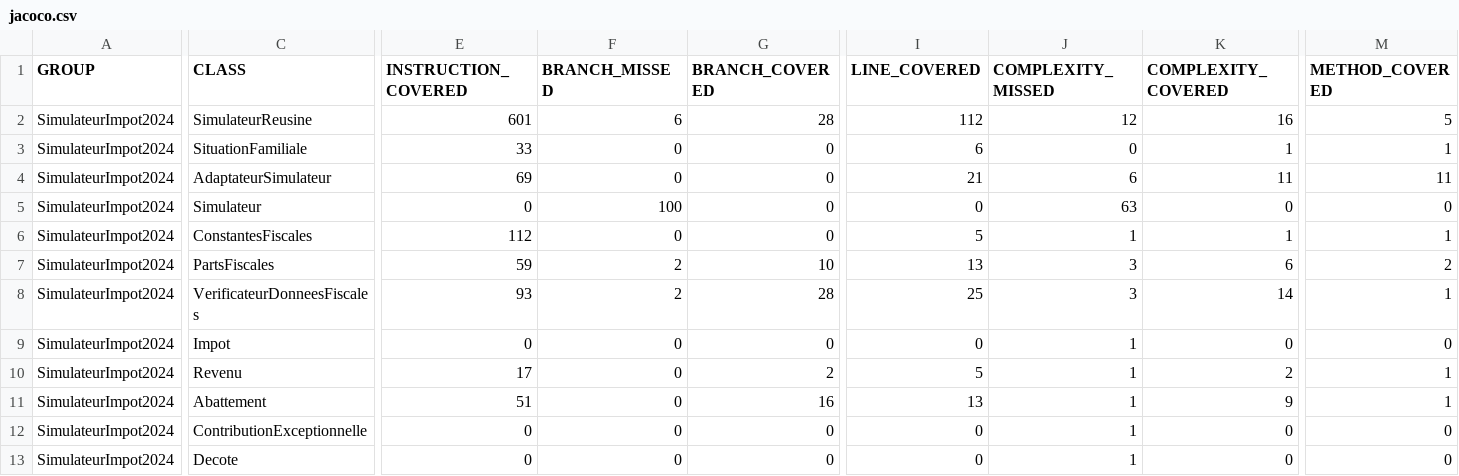
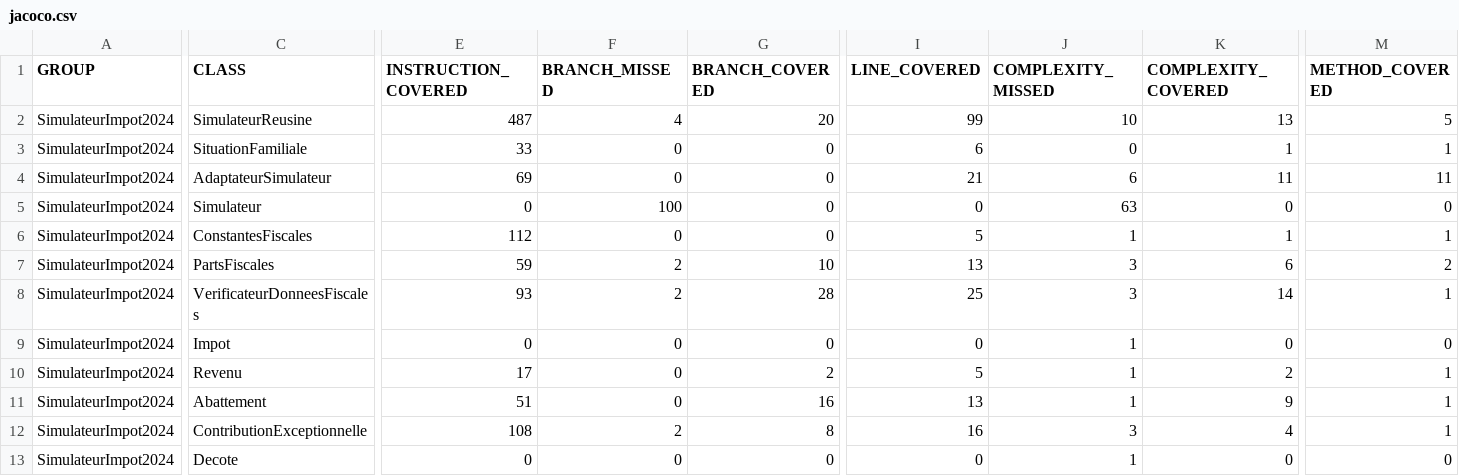
Before and after one commit to leopold21/projetR4.02, a CSV file: target/site/jacoco/jacoco.csv, drawn as a sheet; only a part is shown, gaps mark what is left out; the diff names each change by its address in the sheet, - before the commit and + after, or states it on an @@ line.

```diff
--- a/target/site/jacoco/jacoco.csv
+++ b/target/site/jacoco/jacoco.csv
-E2 (INSTRUCTION_COVERED): 601
+E2 (INSTRUCTION_COVERED): 487
-F2 (BRANCH_MISSED): 6
+F2 (BRANCH_MISSED): 4
-G2 (BRANCH_COVERED): 28
+G2 (BRANCH_COVERED): 20
-I2 (LINE_COVERED): 112
+I2 (LINE_COVERED): 99
-J2 (COMPLEXITY_MISSED): 12
+J2 (COMPLEXITY_MISSED): 10
-K2 (COMPLEXITY_COVERED): 16
+K2 (COMPLEXITY_COVERED): 13
-E12 (INSTRUCTION_COVERED): 0
+E12 (INSTRUCTION_COVERED): 108
-F12 (BRANCH_MISSED): 0
+F12 (BRANCH_MISSED): 2
-G12 (BRANCH_COVERED): 0
+G12 (BRANCH_COVERED): 8
-I12 (LINE_COVERED): 0
+I12 (LINE_COVERED): 16
-J12 (COMPLEXITY_MISSED): 1
+J12 (COMPLEXITY_MISSED): 3
-K12 (COMPLEXITY_COVERED): 0
+K12 (COMPLEXITY_COVERED): 4
-M12 (METHOD_COVERED): 0
+M12 (METHOD_COVERED): 1
```
Also changed, not shown: 25 other files.
